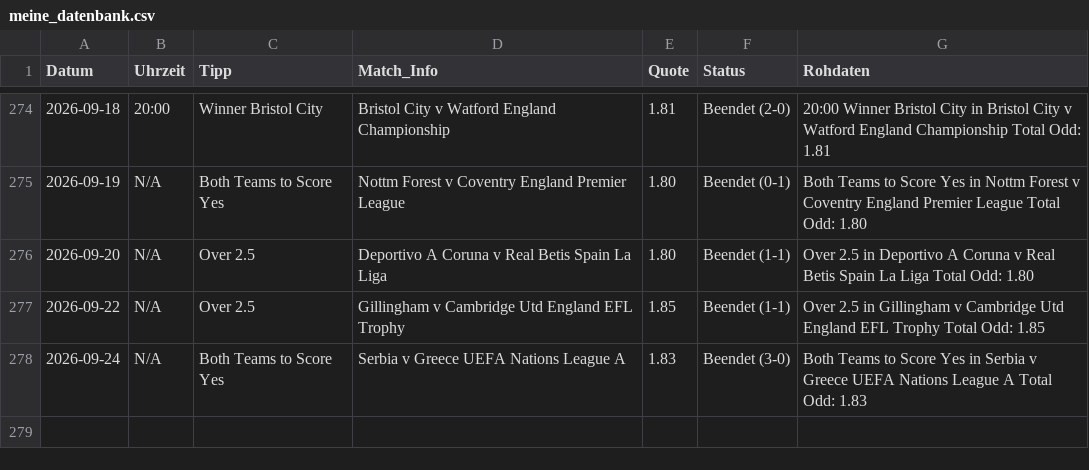
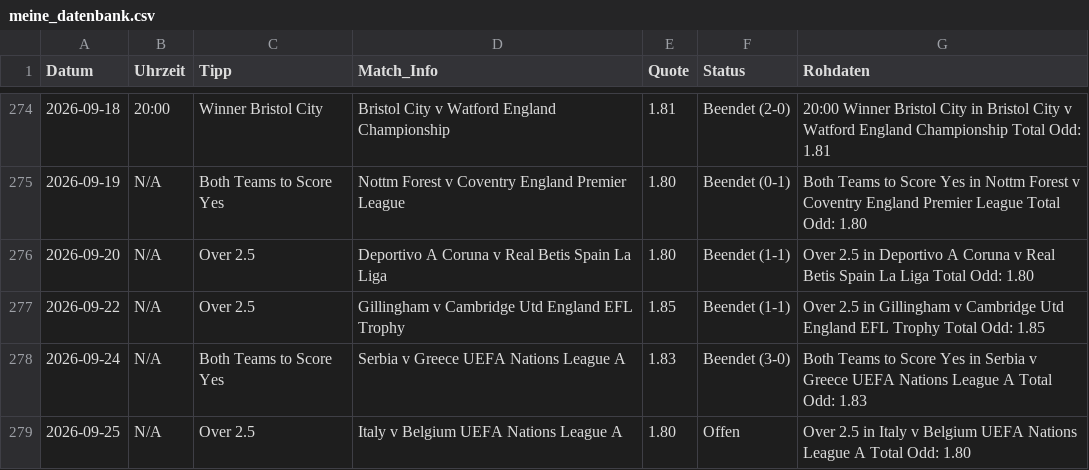
Before and after one commit to tim919646-lab/Scrap, a CSV file: meine_datenbank.csv, drawn as a sheet; only a part is shown, gaps mark what is left out.

Commit message:
Update: Fri Sep 25 13:13:02 UTC 2026

```diff
--- a/meine_datenbank.csv
+++ b/meine_datenbank.csv
@@ -278 +278,2 @@ Datum,Uhrzeit,Tipp,Match_Info,Quote,Status,Rohdaten
 2026-09-24,N/A,Both Teams to Score Yes,Serbia v Greece UEFA Nations League A,1.83,Beendet (3-0),Both Teams to Score Yes in Serbia v Greece UEFA Nations League A Total Odd: 1.83
+2026-09-25,N/A,Over 2.5,Italy v Belgium UEFA Nations League A,1.80,Offen,Over 2.5 in Italy v Belgium UEFA Nations League A Total Odd: 1.80
```
